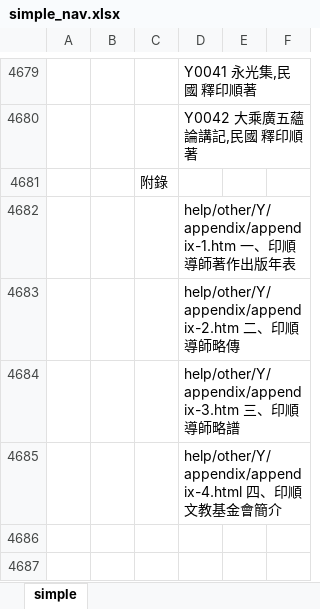
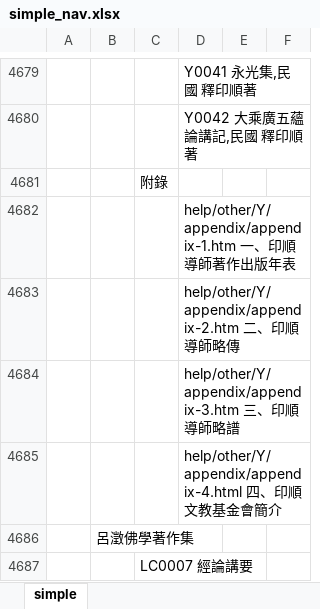
Before and after one commit to heavenchou/cbwork-bin, an Excel workbook: cbreader2X/nav/simple_nav.xlsx, sheet simple, drawn as a sheet; only a part is shown, gaps mark what is left out; values as stored, in another font and other column widths than the file's, no borders; the diff names each change by its address in the sheet, - before the commit and + after, or states it on an @@ line.

```diff
--- a/cbreader2X/nav/simple_nav.xlsx (sheet simple)
+++ b/cbreader2X/nav/simple_nav.xlsx (sheet simple)
+row 4686:  | 呂澂佛學著作集
+row 4687:  |  | LC0007 經論講要
```
Also changed, not shown: cbreader2X/Nav/book_nav.xlsx, cbreader2X/bulei/bulei.xlsx, 8 other files.
